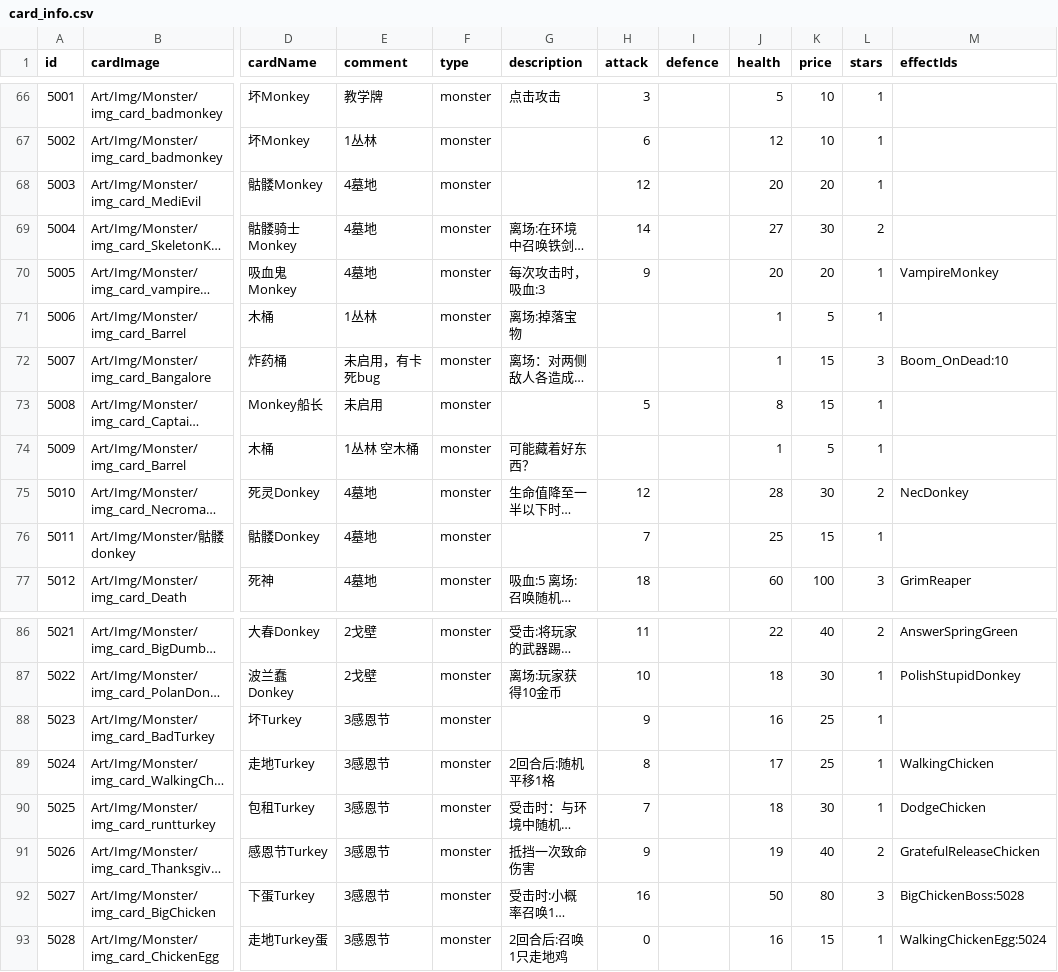
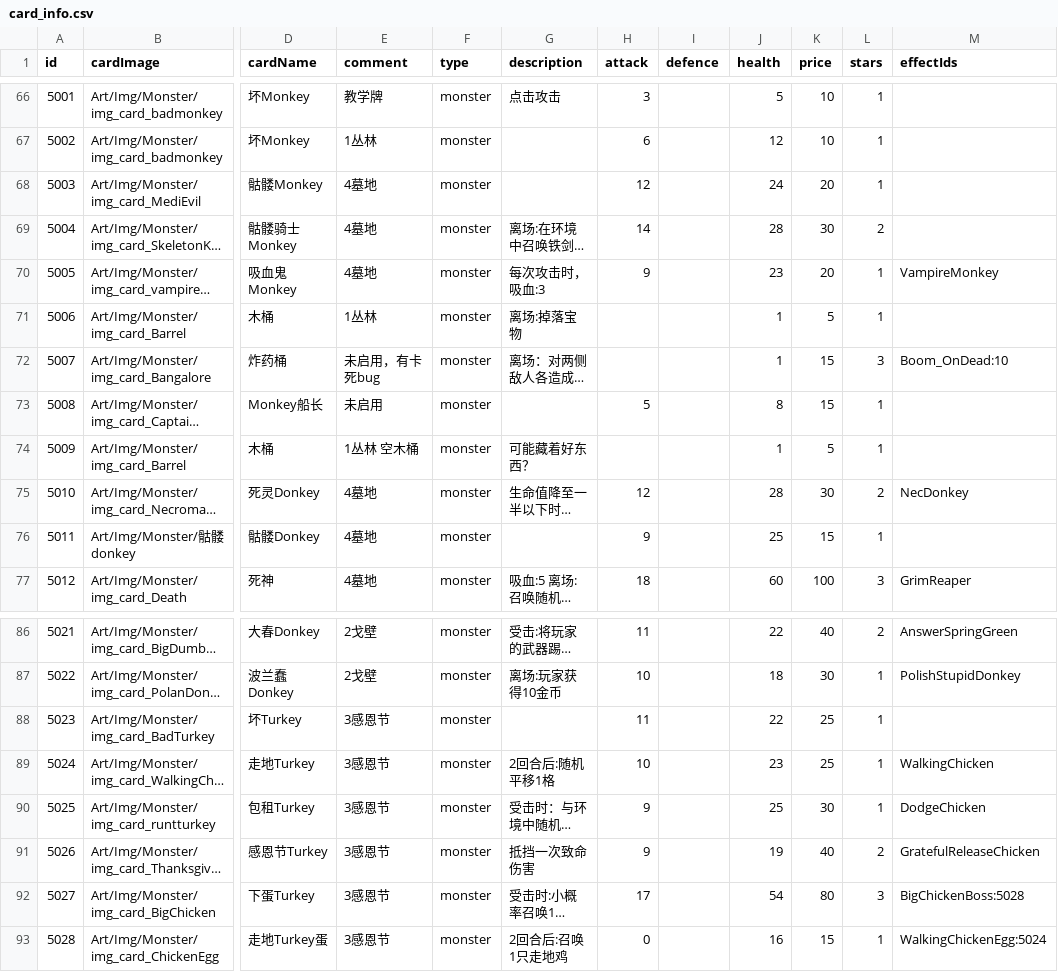
Before and after one commit to Nancobamboo/joeys-nightmare-2, a CSV file: joey2/Assets/Resources/Data/card_info.csv, drawn as a sheet; only a part is shown, gaps mark what is left out; long unchanged cells end in …; the diff names each change by its address in the sheet, - before the commit and + after, or states it on an @@ line.

```diff
--- a/joey2/Assets/Resources/Data/card_info.csv
+++ b/joey2/Assets/Resources/Data/card_info.csv
-J68 (health): 20
+J68 (health): 24
-J69 (health): 27
+J69 (health): 28
-J70 (health): 20
+J70 (health): 23
-H76 (attack): 7
+H76 (attack): 9
-H88 (attack): 9
+H88 (attack): 11
-J88 (health): 16
+J88 (health): 22
-H89 (attack): 8
+H89 (attack): 10
-J89 (health): 17
+J89 (health): 23
-H90 (attack): 7
+H90 (attack): 9
-J90 (health): 18
+J90 (health): 25
-H92 (attack): 16
+H92 (attack): 17
-J92 (health): 50
+J92 (health): 54
```
